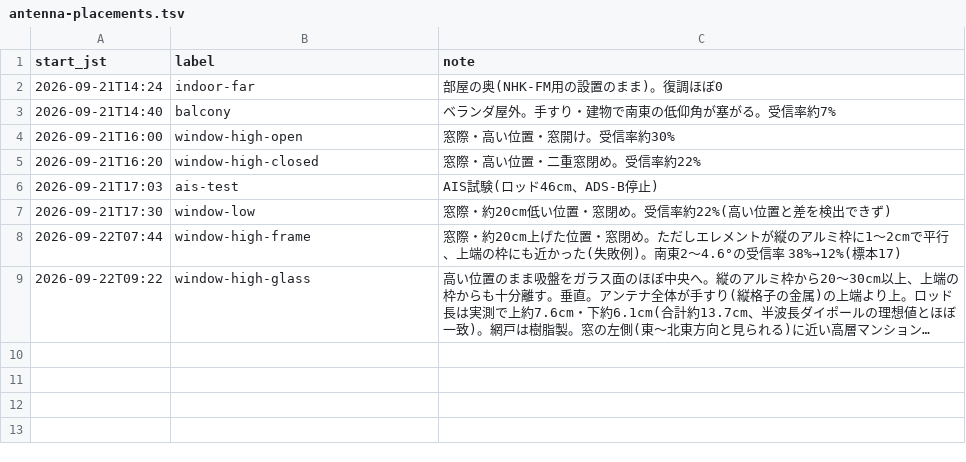
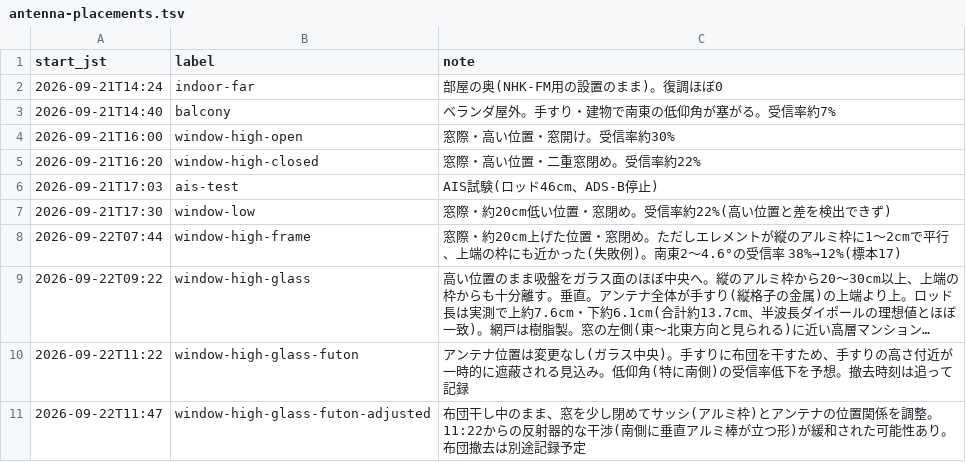
Before and after one commit to dwg7/kikicom, a TSV file: documents/antenna-placements.tsv, drawn as a sheet; long unchanged cells end in …; the diff names each change by its address in the sheet, - before the commit and + after, or states it on an @@ line.

```diff
--- a/documents/antenna-placements.tsv
+++ b/documents/antenna-placements.tsv
+row 10: 2026-09-22T11:22 | window-high-glass-futon | アンテナ位置は変更なし(ガラス中央)。手すりに布団を干すため、手すりの高さ付近が一時的に遮蔽される見込み。低仰角(特に南側)の受信率低下を予想。撤去時刻は追って記録
+row 11: 2026-09-22T11:47 | window-high-glass-futon-adjusted | 布団干し中のまま、窓を少し閉めてサッシ(アルミ枠)とアンテナの位置関係を調整。11:22からの反射器的な干渉(南側に垂直アルミ棒が立つ形)が緩和された可能性あり。布団撤去は別途記録予定
```
